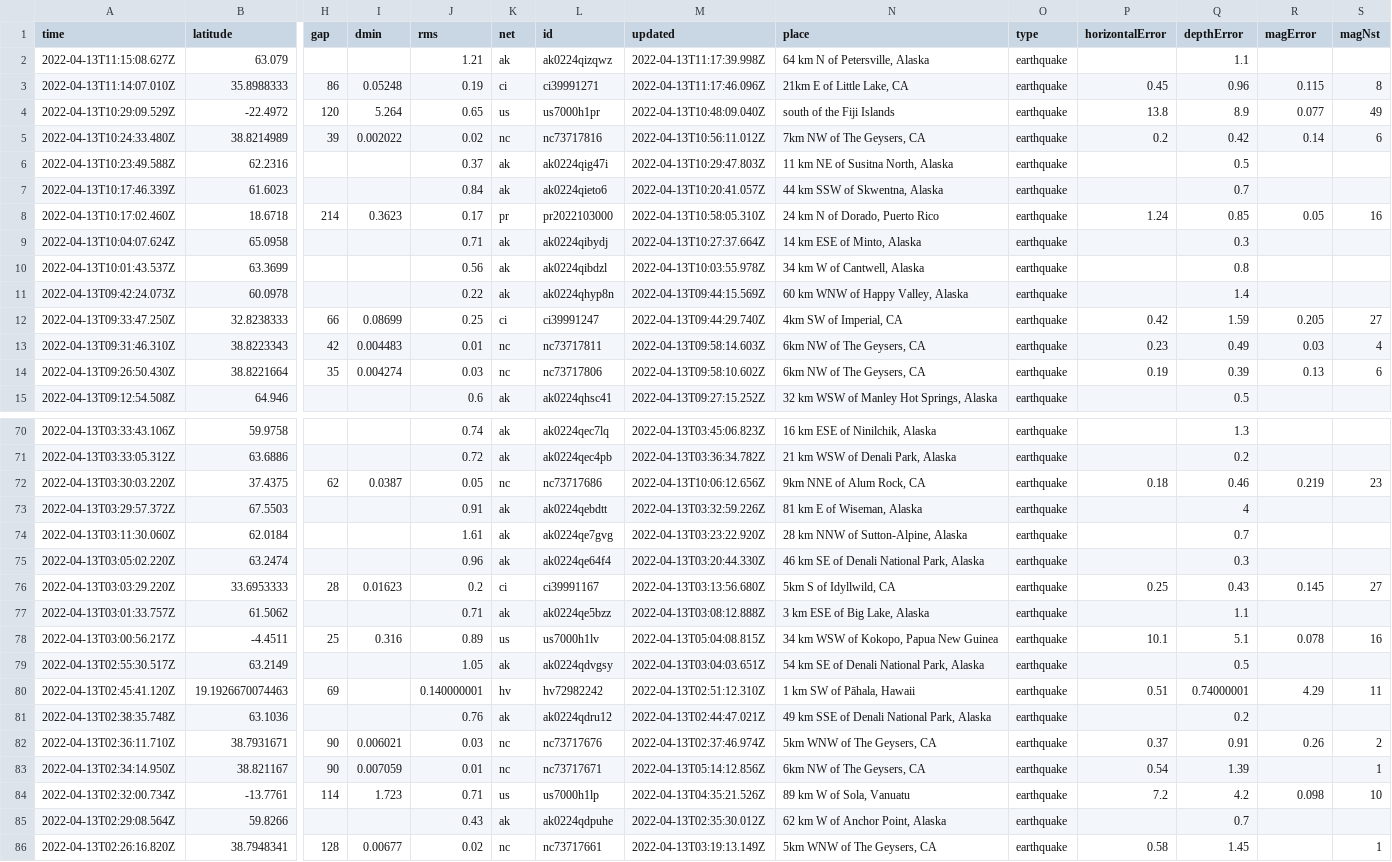
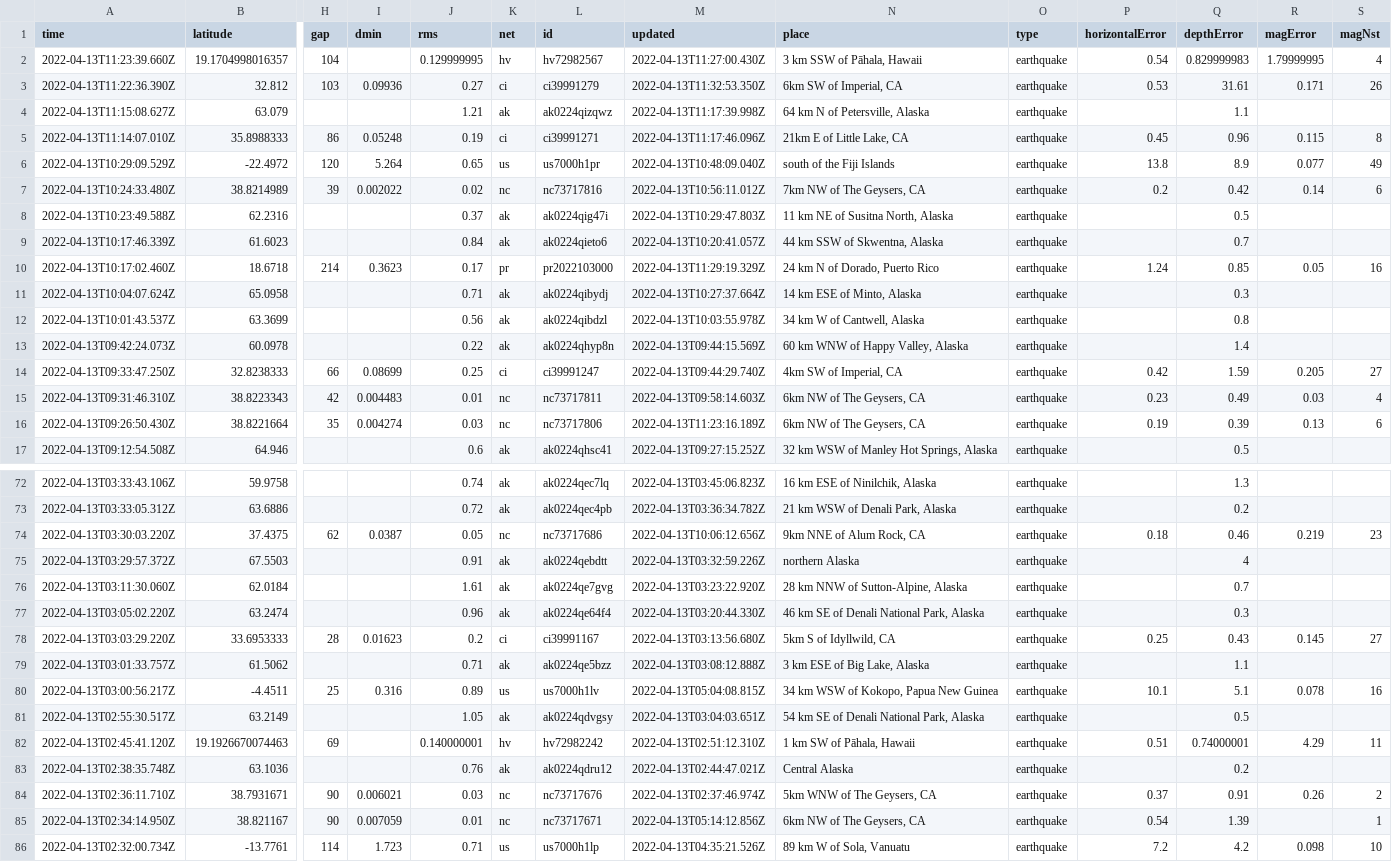
Before and after one commit to adriandgarcia/nicar2022_github_actions, a CSV file: usgs_current.csv, drawn as a sheet; only a part is shown, gaps mark what is left out; the shorter side is filled out with more unchanged rows; addresses are those after the commit; rows hold the shown columns only; the diff covers the shown part only; the diff names each change by its address in the sheet, - before the commit and + after, or states it on an @@ line.

```diff
--- a/usgs_current.csv
+++ b/usgs_current.csv
+row 2: 2022-04-13T11:23:39.660Z | 19.1704998016357 | 104 |  | 0.129999995 | hv | hv72982567 | 2022-04-13T11:27:00.430Z | 3 km SSW of Pāhala, Hawaii | earthquake | 0.54 | 0.829999983 | 1.79999995 | 4
+row 3: 2022-04-13T11:22:36.390Z | 32.812 | 103 | 0.09936 | 0.27 | ci | ci39991279 | 2022-04-13T11:32:53.350Z | 6km SW of Imperial, CA | earthquake | 0.53 | 31.61 | 0.171 | 26
-M10 (updated): 2022-04-13T10:58:05.310Z
+M10 (updated): 2022-04-13T11:29:19.329Z
-M16 (updated): 2022-04-13T09:58:10.602Z
+M16 (updated): 2022-04-13T11:23:16.189Z
-N75 (place): 81 km E of Wiseman, Alaska
+N75 (place): northern Alaska
-N83 (place): 49 km SSE of Denali National Park, Alaska
+N83 (place): Central Alaska
```
Also changed, not shown: 3 edited cells elsewhere in this file, 1 other file.
